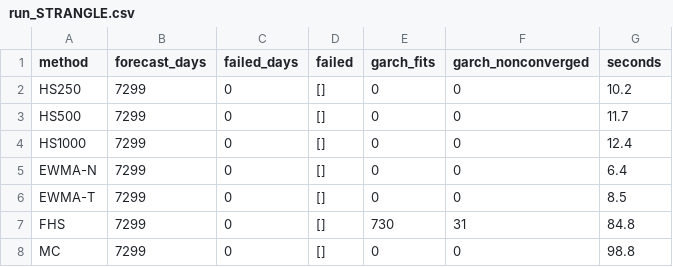
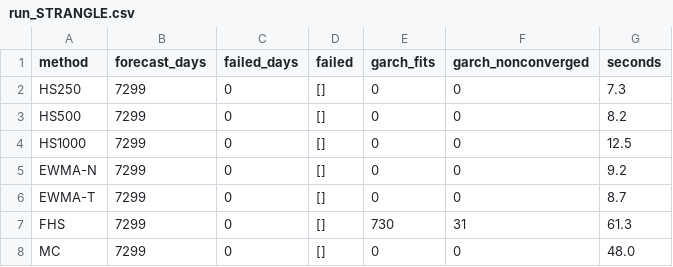
Before and after one commit to WilliamKwanProgramming/market-risk-engine, a CSV file: results/realdata/run_STRANGLE.csv, drawn as a sheet.

Commit message:
Regenerate every result with one full reproduce.sh run
Run at 232cf26 with a clean tree: all result CSVs are identical to the
committed ones except run times; the manifests now record one commit.
1394 s wall and 1036 s CPU on a shared 2-core machine; the README says
both.

```diff
--- a/results/realdata/run_STRANGLE.csv
+++ b/results/realdata/run_STRANGLE.csv
@@ -1,8 +1,8 @@
 method,forecast_days,failed_days,failed,garch_fits,garch_nonconverged,seconds
-HS250,7299,0,[],0,0,10.2
-HS500,7299,0,[],0,0,11.7
-HS1000,7299,0,[],0,0,12.4
-EWMA-N,7299,0,[],0,0,6.4
-EWMA-T,7299,0,[],0,0,8.5
-FHS,7299,0,[],730,31,84.8
-MC,7299,0,[],0,0,98.8
+HS250,7299,0,[],0,0,7.3
+HS500,7299,0,[],0,0,8.2
+HS1000,7299,0,[],0,0,12.5
+EWMA-N,7299,0,[],0,0,9.2
+EWMA-T,7299,0,[],0,0,8.7
+FHS,7299,0,[],730,31,61.3
+MC,7299,0,[],0,0,48.0
```
Also changed, not shown: results/realdata/run_EQ20.csv, results/realdata/run_SPX.csv, 19 other files.
